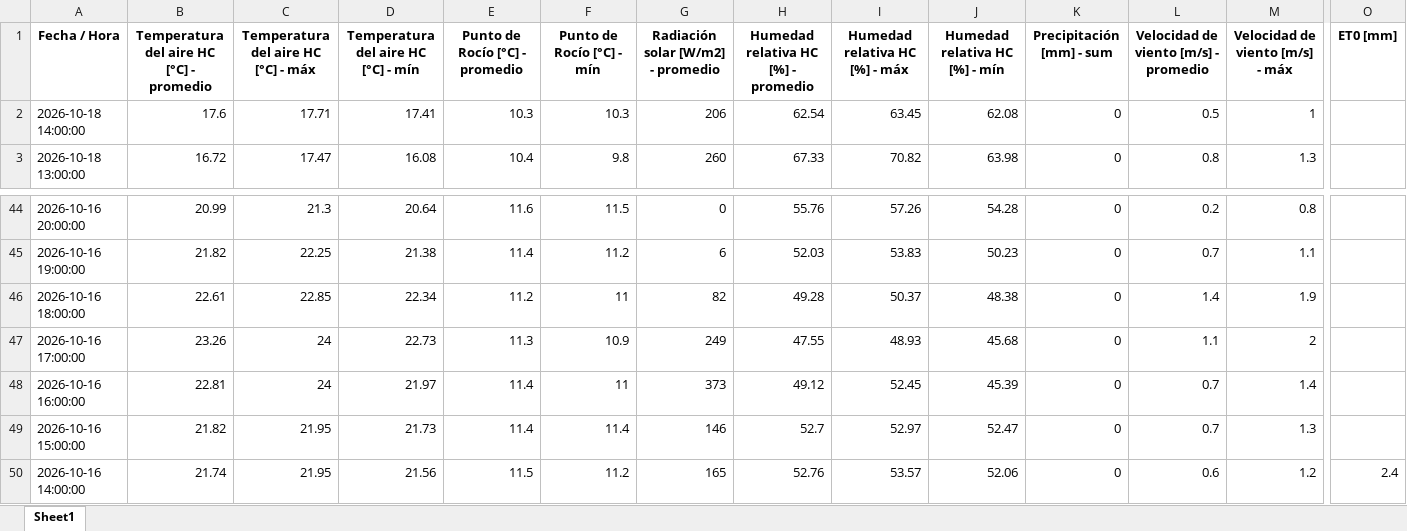
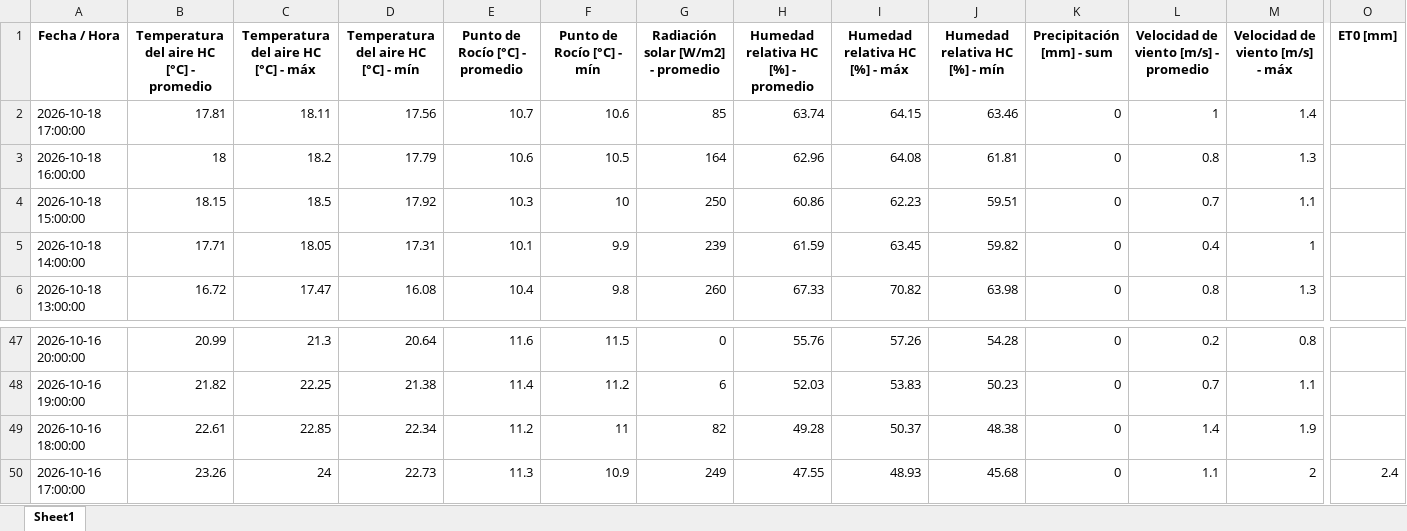
Before and after one commit to intasalta/imetos, an Excel workbook: 00002646_station_data.xlsx, sheet Sheet1, drawn as a sheet; only a part is shown, gaps mark what is left out; values as stored, in another font and other column widths than the file's, no borders; removed rows and columns are numbered as before the commit, all else as after; rows hold the shown columns only; the diff names each change by its address in the sheet, - before the commit and + after, or states it on an @@ line.

```diff
--- a/00002646_station_data.xlsx (sheet Sheet1)
+++ b/00002646_station_data.xlsx (sheet Sheet1)
+row 2: 2026-10-18 17:00:00 | 17.81 | 18.11 | 17.56 | 10.7 | 10.6 | 85 | 63.74 | 64.15 | 63.46 | 0 | 1 | 1.4
+row 3: 2026-10-18 16:00:00 | 18 | 18.2 | 17.79 | 10.6 | 10.5 | 164 | 62.96 | 64.08 | 61.81 | 0 | 0.8 | 1.3
+row 4: 2026-10-18 15:00:00 | 18.15 | 18.5 | 17.92 | 10.3 | 10 | 250 | 60.86 | 62.23 | 59.51 | 0 | 0.7 | 1.1
-B5: 17.6
+B5: 17.71
-C5: 17.71
+C5: 18.05
-D5: 17.41
+D5: 17.31
-E5 (Punto de Rocío [°C] - promedio): 10.3
+E5 (Punto de Rocío [°C] - promedio): 10.1
-F5 (Punto de Rocío [°C] - mín): 10.3
+F5 (Punto de Rocío [°C] - mín): 9.9
-G5: 206
+G5: 239
-H5: 62.54
+H5: 61.59
-J5 (Humedad relativa HC [%] - mín): 62.08
+J5 (Humedad relativa HC [%] - mín): 59.82
-L5: 0.5
+L5: 0.4
-O50 (ET0 [mm]): (empty)
+O50 (ET0 [mm]): 2.4
-row 48: 2026-10-16 16:00:00 | 22.81 | 24 | 21.97 | 11.4 | 11 | 373 | 49.12 | 52.45 | 45.39 | 0 | 0.7 | 1.4
-row 49: 2026-10-16 15:00:00 | 21.82 | 21.95 | 21.73 | 11.4 | 11.4 | 146 | 52.7 | 52.97 | 52.47 | 0 | 0.7 | 1.3
-row 50: 2026-10-16 14:00:00 | 21.74 | 21.95 | 21.56 | 11.5 | 11.2 | 165 | 52.76 | 53.57 | 52.06 | 0 | 0.6 | 1.2 | 2.4
```
Also changed, not shown: 00002586_station_data.xlsx, 4 other files.
